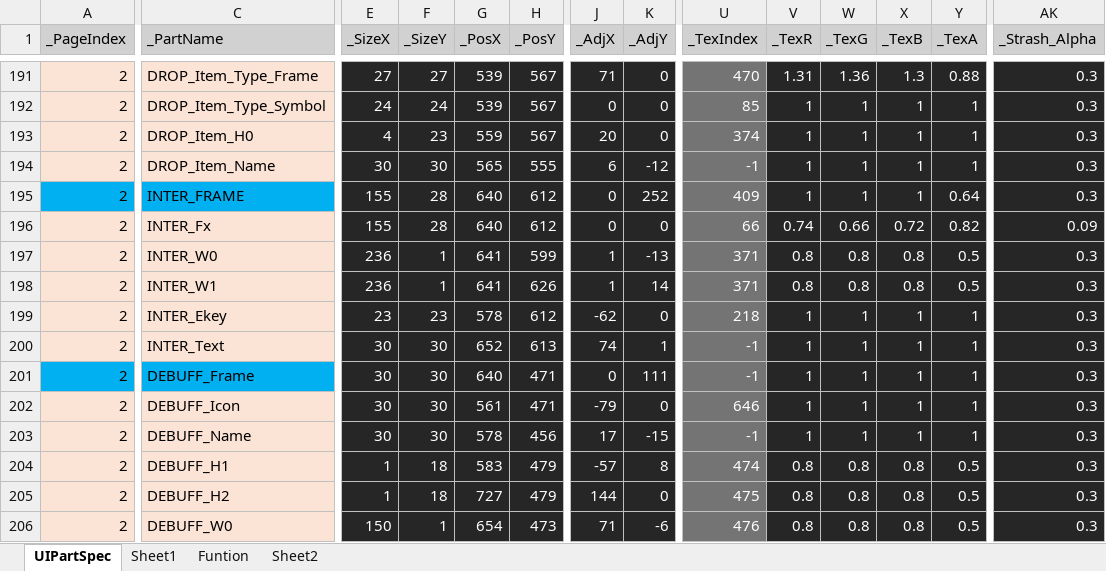
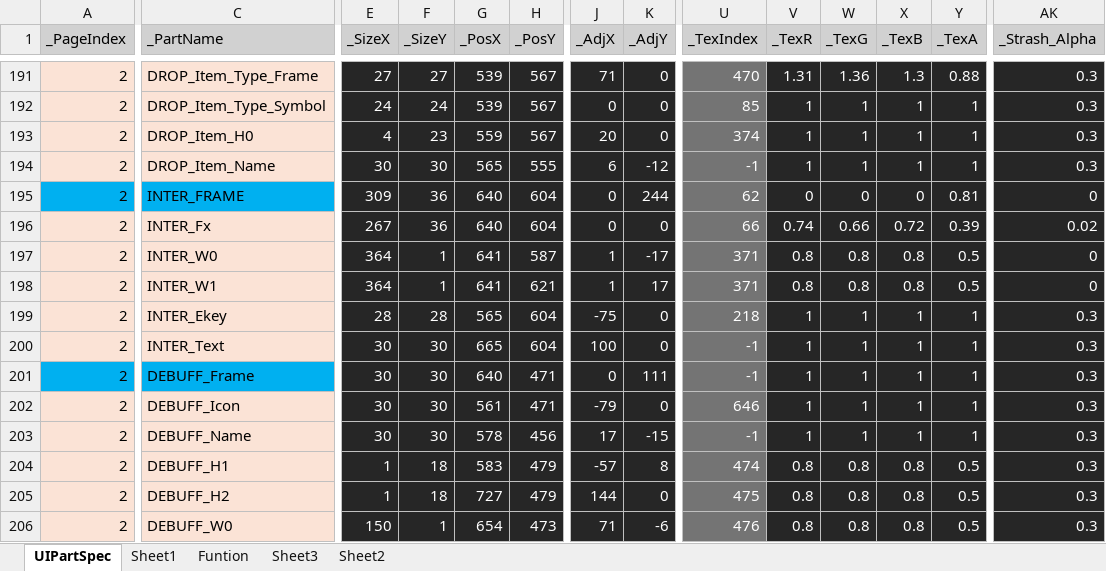
Before and after one commit to rlatjddyd92/Dx11_LiesOfP, an Excel workbook: Framework_DX11/Tools/Bin/DataFiles/UIPartSpec.xlsx, sheet UIPartSpec, drawn as a sheet; only a part is shown, gaps mark what is left out; values as stored, in another font and other column widths than the file's, no borders; the diff covers the shown part only; the diff names each change by its address in the sheet, - before the commit and + after, or states it on an @@ line.

```diff
--- a/Framework_DX11/Tools/Bin/DataFiles/UIPartSpec.xlsx (sheet UIPartSpec)
+++ b/Framework_DX11/Tools/Bin/DataFiles/UIPartSpec.xlsx (sheet UIPartSpec)
+sheet tab: Sheet3
-E195 (_SizeX): 155
+E195 (_SizeX): 309
-F195:F196 (_SizeY): 28
+F195:F196 (_SizeY): 36
-H195:H196 (_PosY): 612
+H195:H196 (_PosY): 604
-K195 (_AdjY): 252
+K195 (_AdjY): 244
-U195 (_TexIndex): 409
+U195 (_TexIndex): 62
-V195 (_TexR): 1
+V195 (_TexR): 0
-W195 (_TexG): 1
+W195 (_TexG): 0
-X195 (_TexB): 1
+X195 (_TexB): 0
-Y195 (_TexA): 0.64
+Y195 (_TexA): 0.81
-AK195 (_Strash_Alpha): 0.3
+AK195 (_Strash_Alpha): 0
-E196 (_SizeX): 155
+E196 (_SizeX): 267
-Y196 (_TexA): 0.82
+Y196 (_TexA): 0.39
-AK196 (_Strash_Alpha): 0.09
+AK196 (_Strash_Alpha): 0.02
-E197:E198 (_SizeX): 236
+E197:E198 (_SizeX): 364
-H197 (_PosY): 599
+H197 (_PosY): 587
-K197 (_AdjY): -13
+K197 (_AdjY): -17
-AK197:AK198 (_Strash_Alpha): 0.3
+AK197:AK198 (_Strash_Alpha): 0
-H198 (_PosY): 626
+H198 (_PosY): 621
-K198 (_AdjY): 14
+K198 (_AdjY): 17
-E199 (_SizeX): 23
+E199 (_SizeX): 28
-F199 (_SizeY): 23
+F199 (_SizeY): 28
-G199 (_PosX): 578
+G199 (_PosX): 565
-H199 (_PosY): 612
+H199 (_PosY): 604
-J199 (_AdjX): -62
+J199 (_AdjX): -75
-G200 (_PosX): 652
+G200 (_PosX): 665
-H200 (_PosY): 613
+H200 (_PosY): 604
-J200 (_AdjX): 74
+J200 (_AdjX): 100
-K200 (_AdjY): 1
+K200 (_AdjY): 0
```
Also changed, not shown: 20 edited cells elsewhere in this sheet, Framework_DX11/Client/Bin/DataFiles/Item_Spec_Data.xlsx, Framework_DX11/Client/Bin/DataFiles/Scroll_Adjust_Data.xlsx, 31 other files.
